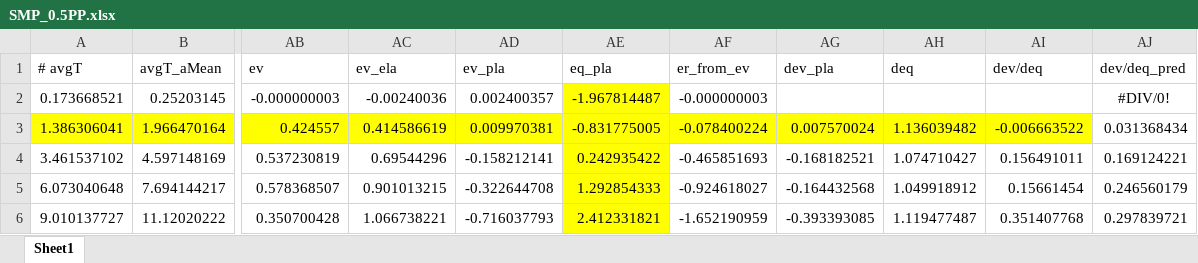
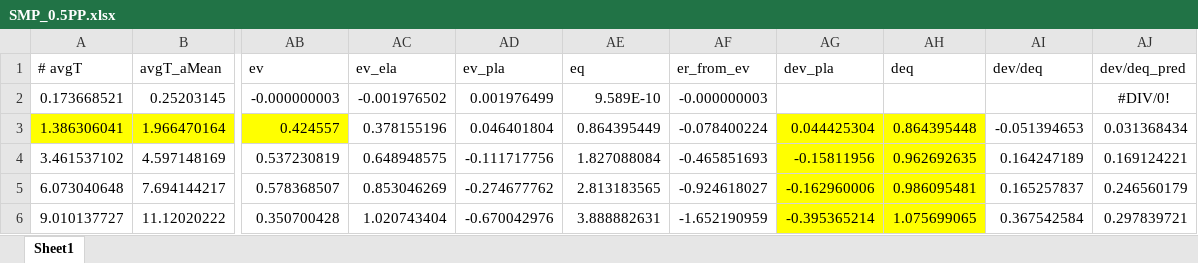
Before and after one commit to chyalexcheng/GWS, an Excel workbook: SMP_0.5PP.xlsx, sheet Sheet1, drawn as a sheet; only a part is shown, gaps mark what is left out; values as stored, in another font and other column widths than the file's, no borders; the diff covers the shown part only; the diff names each change by its address in the sheet, - before the commit and + after, or states it on an @@ line.

```diff
--- a/SMP_0.5PP.xlsx (sheet Sheet1)
+++ b/SMP_0.5PP.xlsx (sheet Sheet1)
-AE1: eq_pla
+AE1: eq
-AC2 (ev_ela): -0.00240036
+AC2 (ev_ela): -0.001976502
-AD2 (ev_pla): 0.002400357
+AD2 (ev_pla): 0.001976499
-AE2 (eq): -1.967814487
+AE2 (eq): 9.589E-10
-AE2 fill: #FFFF00
+AE2 fill: none
-AC3 (ev_ela): 0.414586619
+AC3 (ev_ela): 0.378155196
-AC3:AF3 fill: #FFFF00
+AC3:AF3 fill: none
-AD3 (ev_pla): 0.009970381
+AD3 (ev_pla): 0.046401804
-AE3 (eq): -0.831775005
+AE3 (eq): 0.864395449
-AG3 (dev_pla): 0.007570024
+AG3 (dev_pla): 0.044425304
-AH3 (deq): 1.136039482
+AH3 (deq): 0.864395448
-AI3 (dev/deq): -0.006663522
+AI3 (dev/deq): -0.051394653
-AI3 fill: #FFFF00
+AI3 fill: none
-AC4 (ev_ela): 0.69544296
+AC4 (ev_ela): 0.648948575
-AD4 (ev_pla): -0.158212141
+AD4 (ev_pla): -0.111717756
-AE4 (eq): 0.242935422
+AE4 (eq): 1.827088084
-AE4:AE6 fill: #FFFF00
+AE4:AE6 fill: none
-AG4 (dev_pla): -0.168182521
+AG4 (dev_pla): -0.15811956
-AG4:AH6 fill: none
+AG4:AH6 fill: #FFFF00
-AH4 (deq): 1.074710427
+AH4 (deq): 0.962692635
-AI4 (dev/deq): 0.156491011
+AI4 (dev/deq): 0.164247189
-AC5 (ev_ela): 0.901013215
+AC5 (ev_ela): 0.853046269
-AD5 (ev_pla): -0.322644708
+AD5 (ev_pla): -0.274677762
-AE5 (eq): 1.292854333
+AE5 (eq): 2.813183565
-AG5 (dev_pla): -0.164432568
+AG5 (dev_pla): -0.162960006
-AH5 (deq): 1.049918912
+AH5 (deq): 0.986095481
-AI5 (dev/deq): 0.15661454
+AI5 (dev/deq): 0.165257837
-AC6 (ev_ela): 1.066738221
+AC6 (ev_ela): 1.020743404
-AD6 (ev_pla): -0.716037793
+AD6 (ev_pla): -0.670042976
-AE6 (eq): 2.412331821
+AE6 (eq): 3.888882631
-AG6 (dev_pla): -0.393393085
+AG6 (dev_pla): -0.395365214
-AH6 (deq): 1.119477487
+AH6 (deq): 1.075699065
-AI6 (dev/deq): 0.351407768
+AI6 (dev/deq): 0.367542584
```
Also changed, not shown: 72 edited cells and cell formats elsewhere in this sheet, SDLs.xlsx, SMP_2PP.xlsx, 5 other files.
